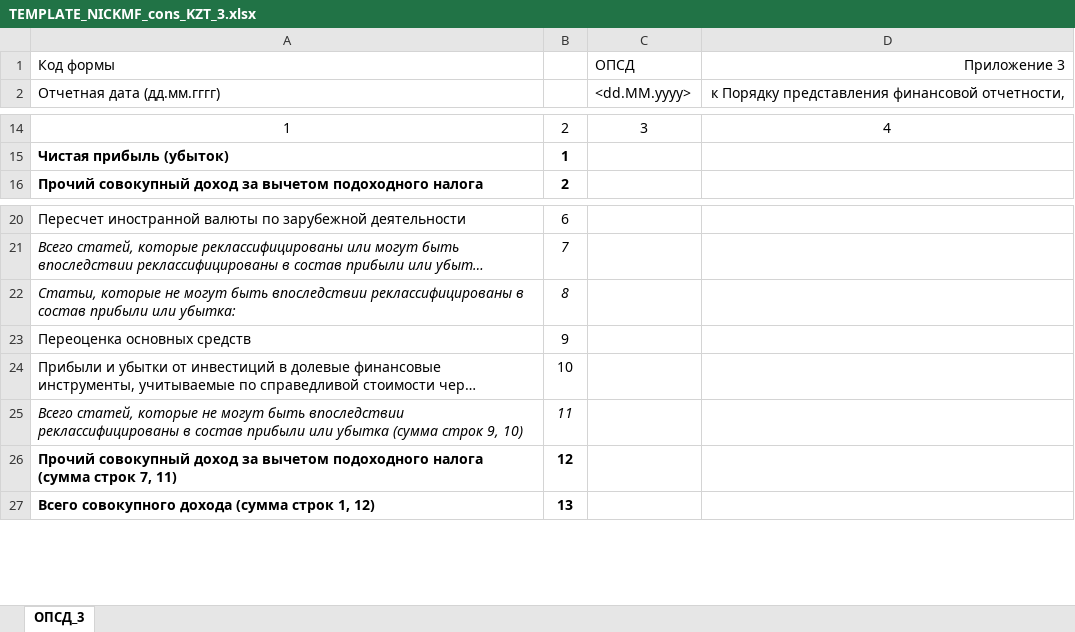
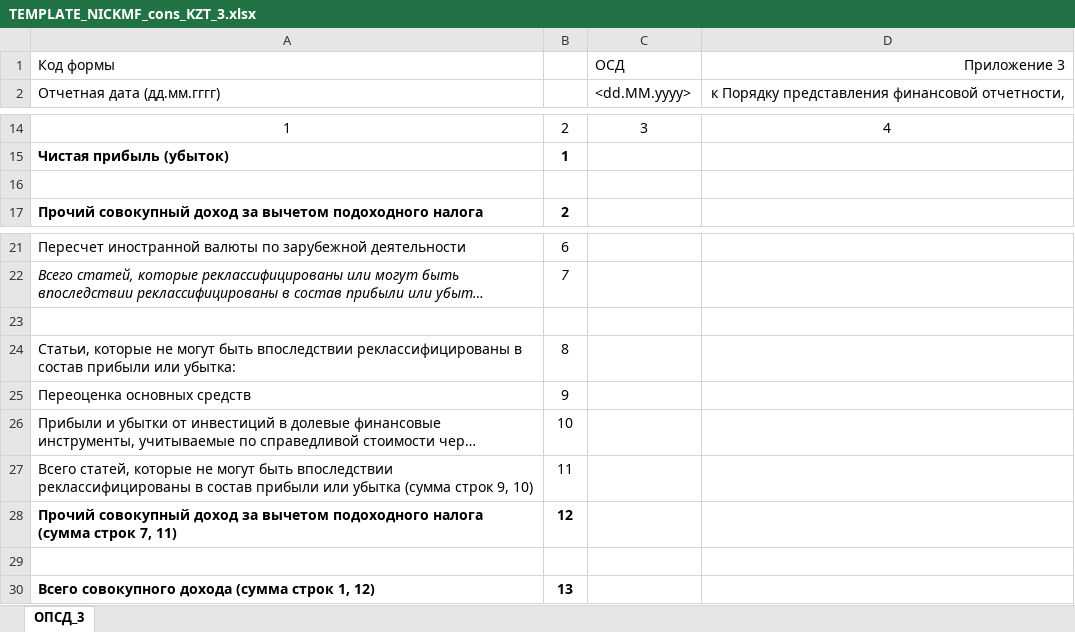
Before and after one commit to totalnuob/remote, an Excel workbook: nicnbk-data/nicnbk-data-service-impl/src/main/resources/export_template/TEMPLATE_NICKMF_cons_KZT_3.xlsx, sheet ОПСД_3, drawn as a sheet; only a part is shown, gaps mark what is left out; long unchanged cells end in …; values as stored, in another font and other column widths than the file's, no borders; addresses are those after the commit; the diff names each change by its address in the sheet, - before the commit and + after, or states it on an @@ line.

Commit message:
NICK MF Reporting: - xlsx templates corrected

```diff
--- a/nicnbk-data/nicnbk-data-service-impl/src/main/resources/export_template/TEMPLATE_NICKMF_cons_KZT_3.xlsx (sheet ОПСД_3)
+++ b/nicnbk-data/nicnbk-data-service-impl/src/main/resources/export_template/TEMPLATE_NICKMF_cons_KZT_3.xlsx (sheet ОПСД_3)
-C1: ОПСД
+C1: ОСД
+row 16: (empty)
+row 23: (empty)
-A24:B24 italic: on
+A24:B24 italic: off
-A27:B27 italic: on
+A27:B27 italic: off
+row 29: (empty)
```
Also changed, not shown: nicnbk-data/nicnbk-data-service-impl/src/main/resources/export_template/TEMPLATE_NICKMF_cons_KZT_13.xlsx, nicnbk-data/nicnbk-data-service-impl/src/main/resources/export_template/TEMPLATE_NICKMF_cons_KZT_14.xlsx, 2 other files.
